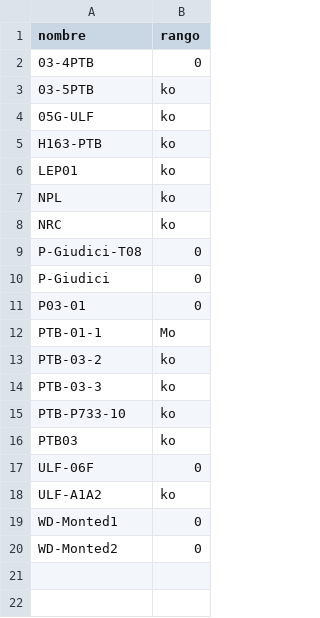
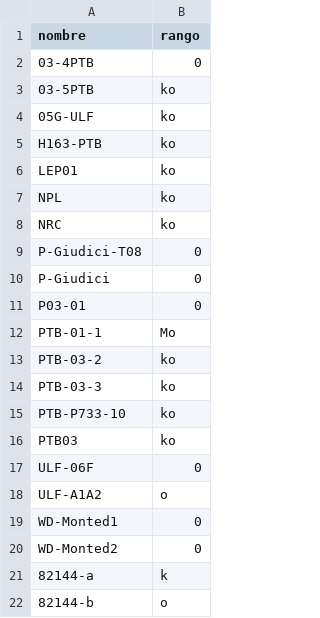
Before and after one commit to LunaKadysz/Labo67, a CSV file: Labo6/Proyecto/data/rango.csv, drawn as a sheet.

```diff
--- a/Labo6/Proyecto/data/rango.csv
+++ b/Labo6/Proyecto/data/rango.csv
@@ -17,4 +17,6 @@ PTB03, ko
 ULF-06F,0
-ULF-A1A2,ko
+ULF-A1A2,o
 WD-Monted1,0
 WD-Monted2,0
+82144-a,k
+82144-b,o
```
Also changed, not shown: Labo6/Proyecto/data/mediciones_nit/03-5PTB.csv, Labo6/Proyecto/data/mediciones_nit/05G-ULF.csv, 10 other files.
